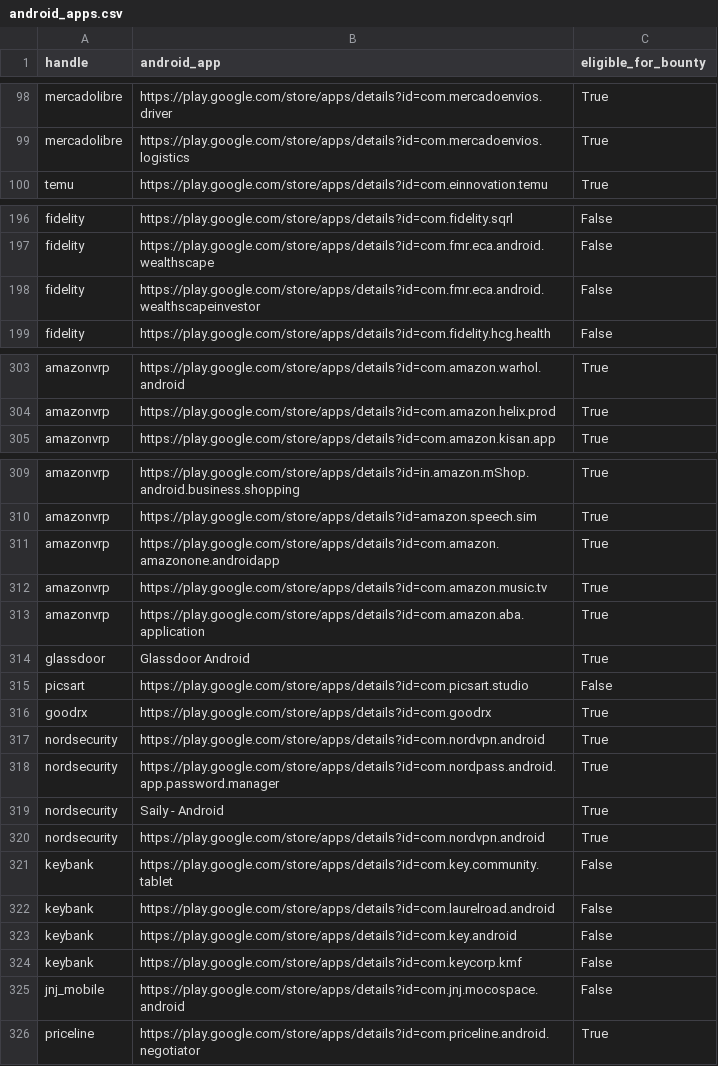
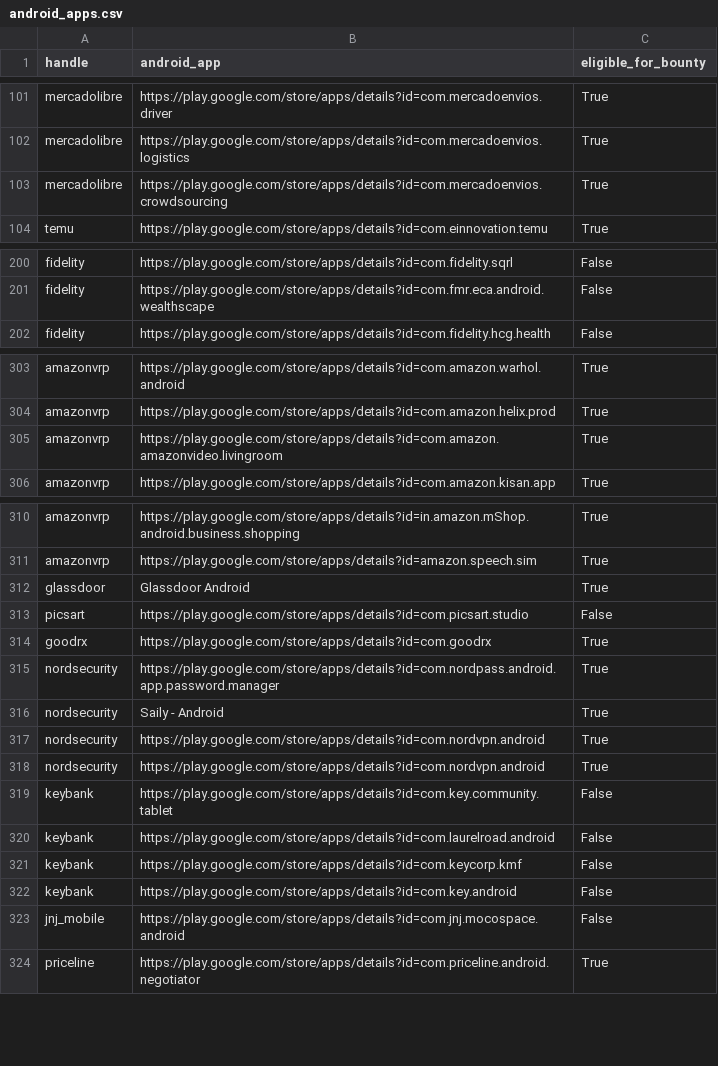
Before and after one commit to SecShiv/h1androidapp_scope, a CSV file: android_apps.csv, drawn as a sheet; only a part is shown, gaps mark what is left out; the diff covers the shown part only.

```diff
--- a/android_apps.csv
+++ b/android_apps.csv
@@ -99,2 +102,3 @@ mercadolibre,https://play.google.com/store/apps/details?id=com.mercadoenvios.dri
 mercadolibre,https://play.google.com/store/apps/details?id=com.mercadoenvios.logistics,True
+mercadolibre,https://play.google.com/store/apps/details?id=com.mercadoenvios.crowdsourcing,True
 temu,https://play.google.com/store/apps/details?id=com.einnovation.temu,True
@@ -197,3 +201,2 @@ fidelity,https://play.google.com/store/apps/details?id=com.fidelity.sqrl,False
 fidelity,https://play.google.com/store/apps/details?id=com.fmr.eca.android.wealthscape,False
-fidelity,https://play.google.com/store/apps/details?id=com.fmr.eca.android.wealthscapeinvestor,False
 fidelity,https://play.google.com/store/apps/details?id=com.fidelity.hcg.health,False
@@ -304,2 +304,3 @@ amazonvrp,https://play.google.com/store/apps/details?id=com.amazon.warhol.androi
 amazonvrp,https://play.google.com/store/apps/details?id=com.amazon.helix.prod,True
+amazonvrp,https://play.google.com/store/apps/details?id=com.amazon.amazonvideo.livingroom,True
 amazonvrp,https://play.google.com/store/apps/details?id=com.amazon.kisan.app,True
@@ -310,5 +311,2 @@ amazonvrp,https://play.google.com/store/apps/details?id=in.amazon.mShop.android.
 amazonvrp,https://play.google.com/store/apps/details?id=amazon.speech.sim,True
-amazonvrp,https://play.google.com/store/apps/details?id=com.amazon.amazonone.androidapp,True
-amazonvrp,https://play.google.com/store/apps/details?id=com.amazon.music.tv,True
-amazonvrp,https://play.google.com/store/apps/details?id=com.amazon.aba.application,True
 glassdoor,Glassdoor Android,True
@@ -316,3 +314,2 @@ picsart,https://play.google.com/store/apps/details?id=com.picsart.studio,False
 goodrx,https://play.google.com/store/apps/details?id=com.goodrx,True
-nordsecurity,https://play.google.com/store/apps/details?id=com.nordvpn.android,True
 nordsecurity,https://play.google.com/store/apps/details?id=com.nordpass.android.app.password.manager,True
@@ -320,6 +317,7 @@ nordsecurity,Saily - Android,True
 nordsecurity,https://play.google.com/store/apps/details?id=com.nordvpn.android,True
+nordsecurity,https://play.google.com/store/apps/details?id=com.nordvpn.android,True
 keybank,https://play.google.com/store/apps/details?id=com.key.community.tablet,False
 keybank,https://play.google.com/store/apps/details?id=com.laurelroad.android,False
+keybank,https://play.google.com/store/apps/details?id=com.keycorp.kmf,False
 keybank,https://play.google.com/store/apps/details?id=com.key.android,False
-keybank,https://play.google.com/store/apps/details?id=com.keycorp.kmf,False
 jnj_mobile,https://play.google.com/store/apps/details?id=com.jnj.mocospace.android,False
```
Also changed, not shown: 4 added rows, 3 removed rows, 14 moved rows and 1 edited cell elsewhere in this file, 3 other files.
